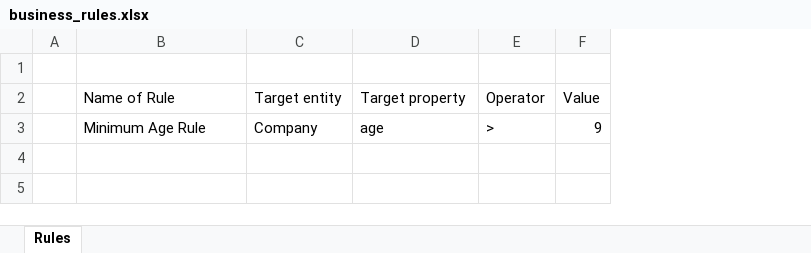
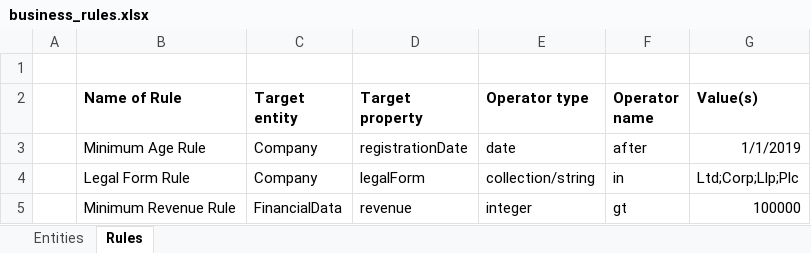
Before and after one commit to janosdobi/rule-engine, an Excel workbook: business_rules.xlsx, sheet Rules, drawn as a sheet; values as stored, in another font and other column widths than the file's, no borders; removed rows and columns are numbered as before the commit, all else as after; the diff names each change by its address in the sheet, - before the commit and + after, or states it on an @@ line.

```diff
--- a/business_rules.xlsx (sheet Rules)
+++ b/business_rules.xlsx (sheet Rules)
+sheet tab: Entities
-column E (Operator), row 3: >
-column F (Value), row 3: 9
+column E (Operator type), row 3: date
+column F (Operator name), row 3: after
+column G (Value(s)), row 3: 1/1/2019
-B2:D2 bold: off
+B2:D2 bold: on
-D3 (Target property): age
+D3 (Target property): registrationDate
+row 4:  | Legal Form Rule | Company | legalForm | collection/string | in | Ltd;Corp;Llp;Plc
+row 5:  | Minimum Revenue Rule | FinancialData | revenue | integer | gt | 100000
```
Also changed, not shown: 11 other files.
